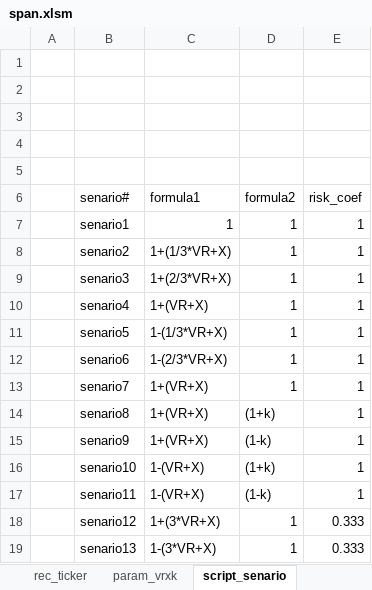
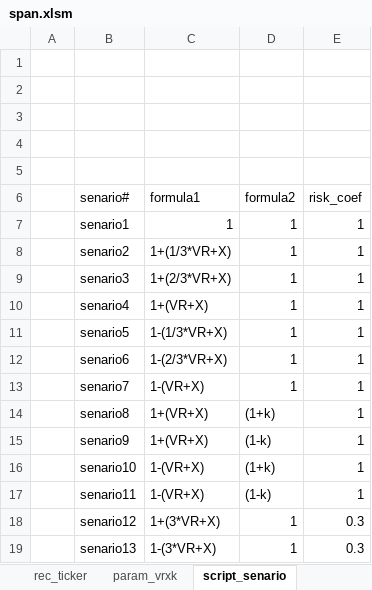
Before and after one commit to wusf/CmdtyOTC, an Excel workbook: project/span.xlsm, sheet script_senario, drawn as a sheet; values as stored, in another font and other column widths than the file's, no borders; table styles not drawn; the diff names each change by its address in the sheet, - before the commit and + after, or states it on an @@ line.

```diff
--- a/project/span.xlsm (sheet script_senario)
+++ b/project/span.xlsm (sheet script_senario)
-C13 (formula1): 1+(VR+X)
+C13 (formula1): 1-(VR+X)
-E18:E19 (risk_coef): 0.333
+E18:E19 (risk_coef): 0.3
```
Also changed, not shown: sheet result_senario, sheet rec_trades, sheet rec_ticker, hidden cells, charts or pictures, 2 other files.
